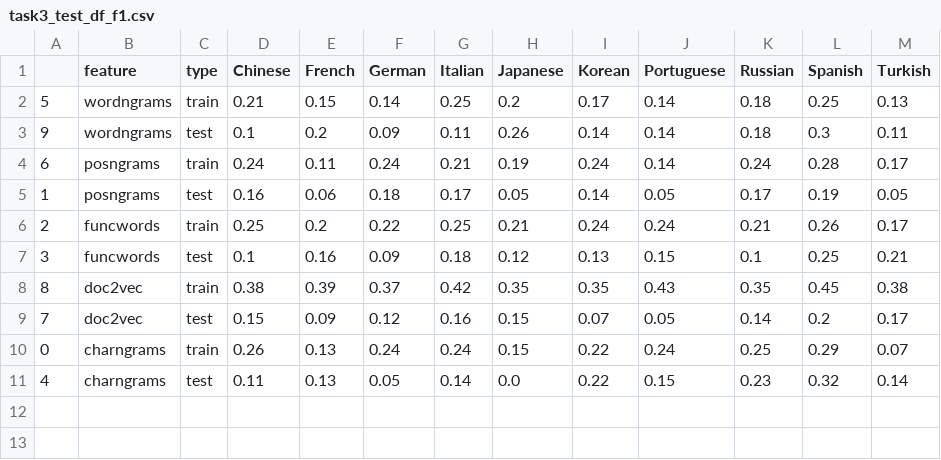
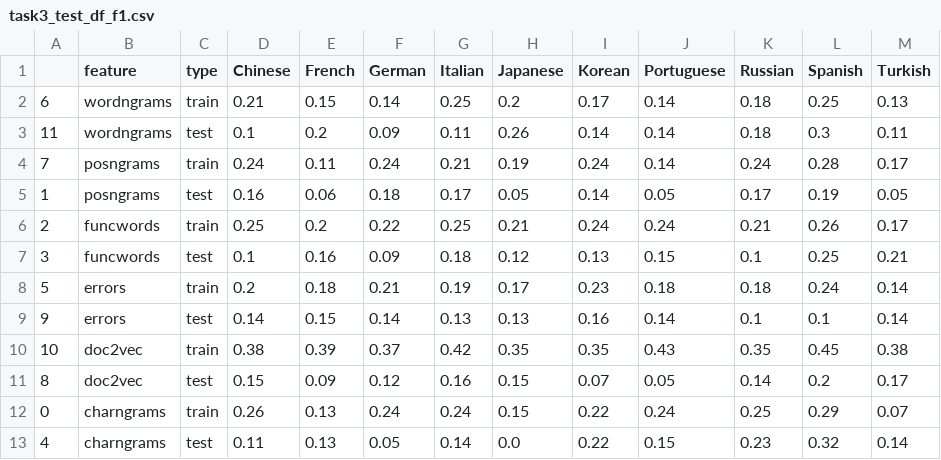
Before and after one commit to tomelf/CNIT623-Native-Language-Identification-On-English-Learner-Dataset, a CSV file: experiment_results/task3/task3_test_df_f1.csv, drawn as a sheet.

```diff
--- a/experiment_results/task3/task3_test_df_f1.csv
+++ b/experiment_results/task3/task3_test_df_f1.csv
@@ -1,5 +1,5 @@
 ,feature,type,Chinese,French,German,Italian,Japanese,Korean,Portuguese,Russian,Spanish,Turkish
-5,wordngrams,train,0.21,0.15,0.14,0.25,0.2,0.17,0.14,0.18,0.25,0.13
-9,wordngrams,test,0.1,0.2,0.09,0.11,0.26,0.14,0.14,0.18,0.3,0.11
-6,posngrams,train,0.24,0.11,0.24,0.21,0.19,0.24,0.14,0.24,0.28,0.17
+6,wordngrams,train,0.21,0.15,0.14,0.25,0.2,0.17,0.14,0.18,0.25,0.13
+11,wordngrams,test,0.1,0.2,0.09,0.11,0.26,0.14,0.14,0.18,0.3,0.11
+7,posngrams,train,0.24,0.11,0.24,0.21,0.19,0.24,0.14,0.24,0.28,0.17
 1,posngrams,test,0.16,0.06,0.18,0.17,0.05,0.14,0.05,0.17,0.19,0.05
@@ -7,4 +7,6 @@
 3,funcwords,test,0.1,0.16,0.09,0.18,0.12,0.13,0.15,0.1,0.25,0.21
-8,doc2vec,train,0.38,0.39,0.37,0.42,0.35,0.35,0.43,0.35,0.45,0.38
-7,doc2vec,test,0.15,0.09,0.12,0.16,0.15,0.07,0.05,0.14,0.2,0.17
+5,errors,train,0.2,0.18,0.21,0.19,0.17,0.23,0.18,0.18,0.24,0.14
+9,errors,test,0.14,0.15,0.14,0.13,0.13,0.16,0.14,0.1,0.1,0.14
+10,doc2vec,train,0.38,0.39,0.37,0.42,0.35,0.35,0.43,0.35,0.45,0.38
+8,doc2vec,test,0.15,0.09,0.12,0.16,0.15,0.07,0.05,0.14,0.2,0.17
 0,charngrams,train,0.26,0.13,0.24,0.24,0.15,0.22,0.24,0.25,0.29,0.07
```
Also changed, not shown: experiment_results/task3/task3_grid_search_doc2vec.csv, experiment_results/task3/task3_test_df_precision.csv, 14 other files.
